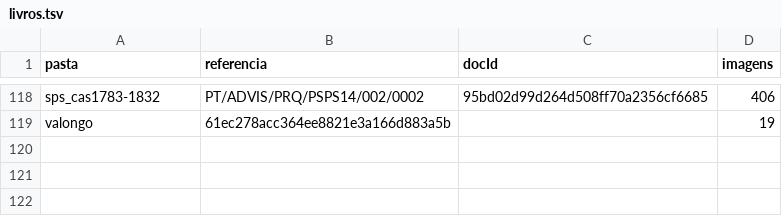
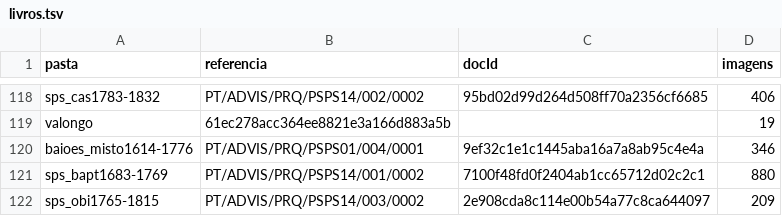
Before and after one commit to moreiraio/familyTree, a TSV file: fontes/livros.tsv, drawn as a sheet; only a part is shown, gaps mark what is left out.

Commit message:
Corrêa line: 1745 baptism, Corvaceira family, n.º 128-135; reorganise to-do list

```diff
--- a/fontes/livros.tsv
+++ b/fontes/livros.tsv
@@ -119 +119,4 @@ sps_cas1783-1832	PT/ADVIS/PRQ/PSPS14/002/0002	95bd02d99d264d508ff70a2356cf6685	4
 valongo	61ec278acc364ee8821e3a166d883a5b		19
+baioes_misto1614-1776	PT/ADVIS/PRQ/PSPS01/004/0001	9ef32c1e1c1445aba16a7a8ab95c4e4a	346
+sps_bapt1683-1769	PT/ADVIS/PRQ/PSPS14/001/0002	7100f48fd0f2404ab1cc65712d02c2c1	880
+sps_obi1765-1815	PT/ADVIS/PRQ/PSPS14/003/0002	2e908cda8c114e00b54a77c8ca644097	209
```
Also changed, not shown: 6 other files.
